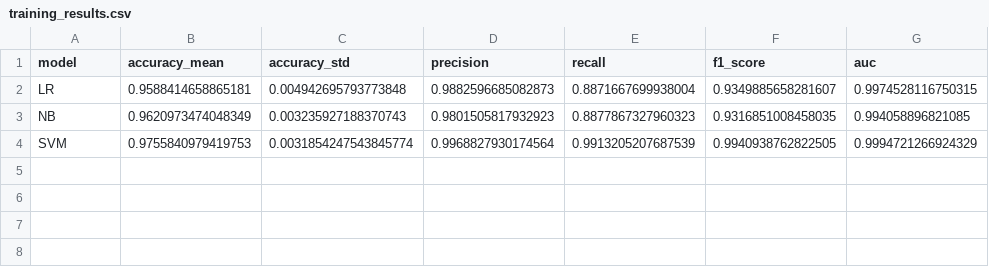
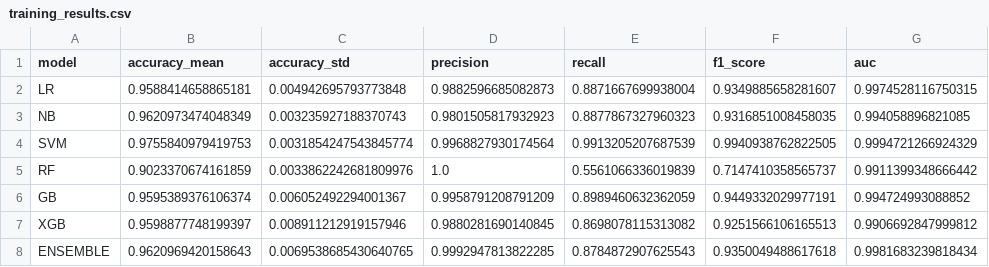
Before and after one commit to EdipMangtay/MlFinalProject, a CSV file: email_spam_detector/reports/training_results.csv, drawn as a sheet.

```diff
--- a/email_spam_detector/reports/training_results.csv
+++ b/email_spam_detector/reports/training_results.csv
@@ -4 +4,5 @@ NB,0.9620973474048349,0.003235927188370743,0.9801505817932923,0.8877867327960323
 SVM,0.9755840979419753,0.0031854247543845774,0.9968827930174564,0.9913205207687539,0.9940938762822505,0.9994721266924329
+RF,0.9023370674161859,0.0033862242681809976,1.0,0.5561066336019839,0.7147410358565737,0.9911399348666442
+GB,0.9595389376106374,0.006052492294001367,0.9958791208791209,0.8989460632362059,0.9449332029977191,0.994724993088852
+XGB,0.9598877748199397,0.008911212919157946,0.9880281690140845,0.8698078115313082,0.9251566106165513,0.9906692847999812
+ENSEMBLE,0.9620969420158643,0.0069538685430640765,0.9992947813822285,0.8784872907625543,0.9350049488617618,0.9981683239818434
```
Also changed, not shown: email_spam_detector/reports/test_results.csv, 6 other files.
